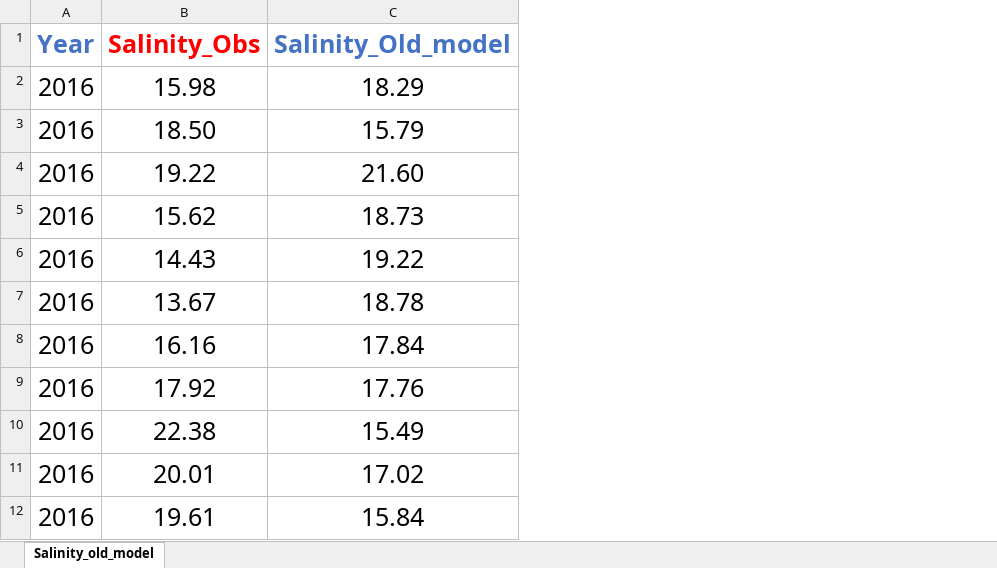
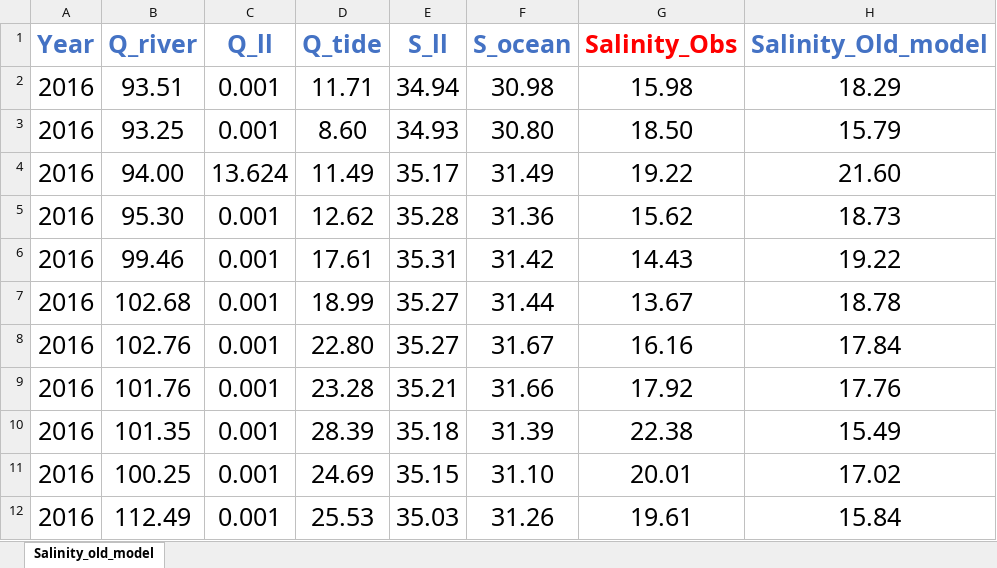
Before and after one commit to CMCC-Foundation/CMCC-Hybrid-EstuaryBoxModel, an Excel workbook: Parameters-Estimation/Salinity_Estimation/0-Dataset/training_2016_2017_test_2018_2019_comparing_old_model/SALINITY_OLD_MODEL_PREDICTIONS.xlsx, sheet Salinity_old_model, drawn as a sheet; only a part is shown; values as stored, in another font and other column widths than the file's, no borders; the diff names each change by its address in the sheet, - before the commit and + after, or states it on an @@ line.

Commit message:
Updated experiment - Added script to run old model configuration 'run_experiment_training_2016_2017_test_2018_2019.m' - Added module to collect all metrics function 'compute_metrics.m' - Added dataset with old model results - Updated 'lsboost_function.m' - Updated 'random_forest_function.m' - Updated 'neural_network_function.m'

```diff
--- a/Parameters-Estimation/Salinity_Estimation/0-Dataset/training_2016_2017_test_2018_2019_comparing_old_model/SALINITY_OLD_MODEL_PREDICTIONS.xlsx (sheet Salinity_old_model)
+++ b/Parameters-Estimation/Salinity_Estimation/0-Dataset/training_2016_2017_test_2018_2019_comparing_old_model/SALINITY_OLD_MODEL_PREDICTIONS.xlsx (sheet Salinity_old_model)
+column B (Q_river), rows 2-12: 93.51 | 93.25 | 94.00 | 95.30 | 99.46 | 102.68 | 102.76 | 101.76 | 101.35 | 100.25 | 112.49
+column C (Q_ll), rows 2-12: 0.001 | 0.001 | 13.624 | 0.001 | 0.001 | 0.001 | 0.001 | 0.001 | 0.001 | 0.001 | 0.001
+column D (Q_tide), rows 2-12: 11.71 | 8.60 | 11.49 | 12.62 | 17.61 | 18.99 | 22.80 | 23.28 | 28.39 | 24.69 | 25.53
+column E (S_ll), rows 2-12: 34.94 | 34.93 | 35.17 | 35.28 | 35.31 | 35.27 | 35.27 | 35.21 | 35.18 | 35.15 | 35.03
+column F (S_ocean), rows 2-12: 30.98 | 30.80 | 31.49 | 31.36 | 31.42 | 31.44 | 31.67 | 31.66 | 31.39 | 31.10 | 31.26
```
Also changed, not shown: 8 other files.
